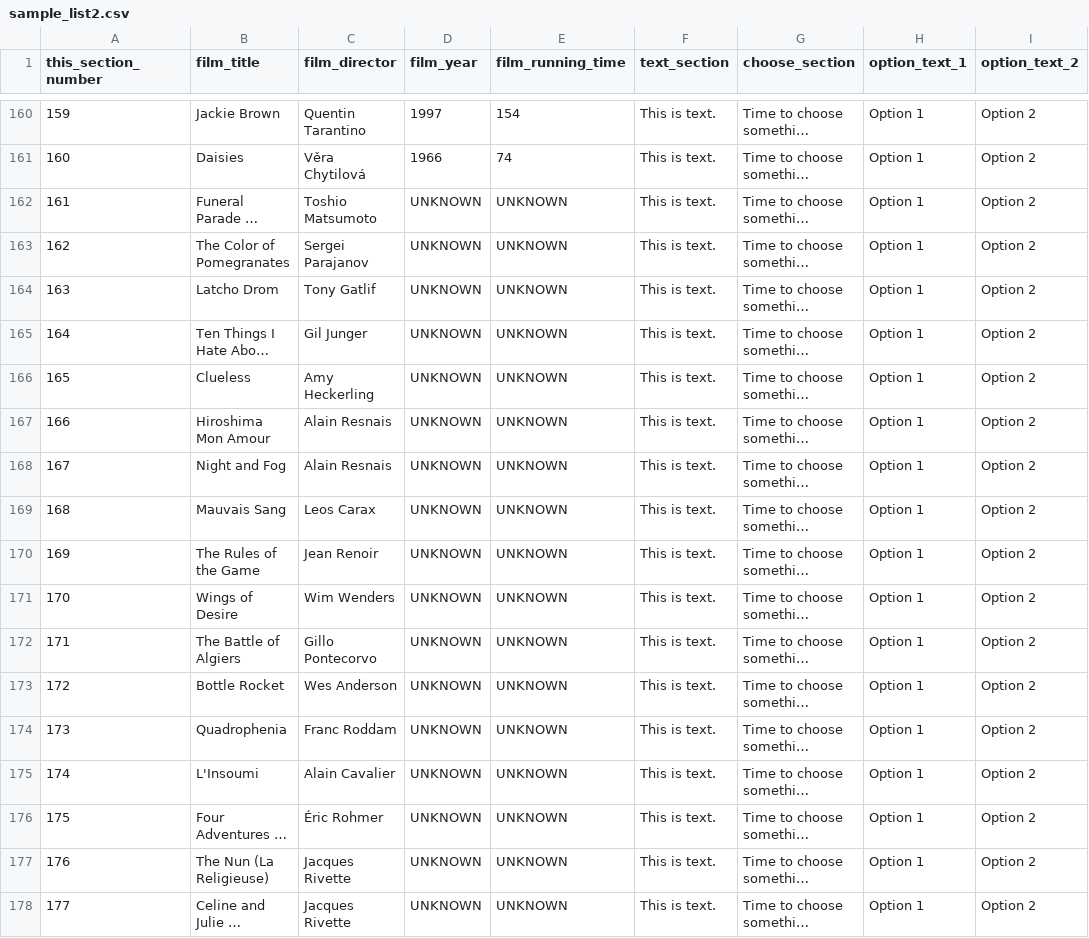
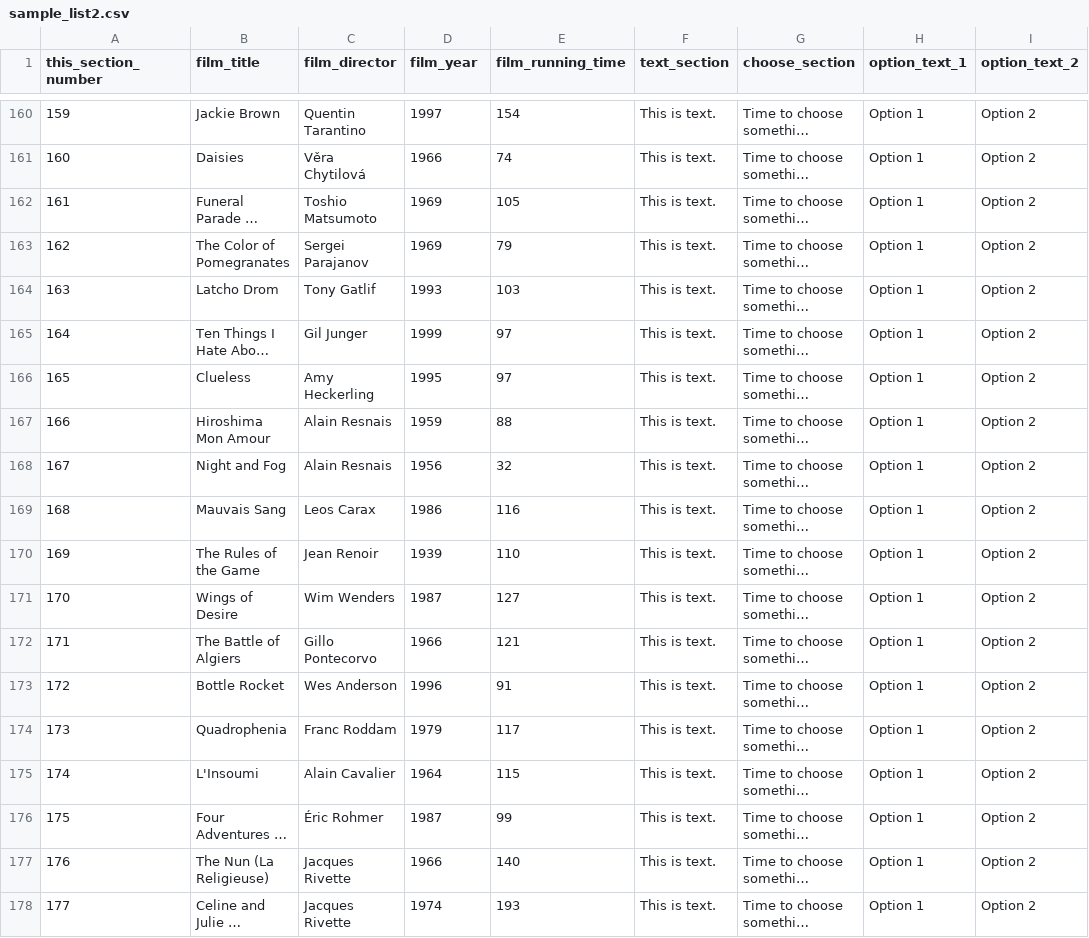
Before and after one commit to patrickswickard/cyof, a CSV file: sample_list2.csv, drawn as a sheet; only a part is shown, gaps mark what is left out; long unchanged cells end in …; the diff covers the shown part only; the diff names each change by its address in the sheet, - before the commit and + after, or states it on an @@ line.

Commit message:
sample list years and lengths added

```diff
--- a/sample_list2.csv
+++ b/sample_list2.csv
-D162:D163 (film_year): UNKNOWN
+D162:D163 (film_year): 1969
-E162 (film_running_time): UNKNOWN
+E162 (film_running_time): 105
-E163 (film_running_time): UNKNOWN
+E163 (film_running_time): 79
-D164 (film_year): UNKNOWN
+D164 (film_year): 1993
-E164 (film_running_time): UNKNOWN
+E164 (film_running_time): 103
-D165 (film_year): UNKNOWN
+D165 (film_year): 1999
-E165:E166 (film_running_time): UNKNOWN
+E165:E166 (film_running_time): 97
-D166 (film_year): UNKNOWN
+D166 (film_year): 1995
-D167 (film_year): UNKNOWN
+D167 (film_year): 1959
-E167 (film_running_time): UNKNOWN
+E167 (film_running_time): 88
-D168 (film_year): UNKNOWN
+D168 (film_year): 1956
-E168 (film_running_time): UNKNOWN
+E168 (film_running_time): 32
-D169 (film_year): UNKNOWN
+D169 (film_year): 1986
-E169 (film_running_time): UNKNOWN
+E169 (film_running_time): 116
-D170 (film_year): UNKNOWN
+D170 (film_year): 1939
-E170 (film_running_time): UNKNOWN
+E170 (film_running_time): 110
-D171 (film_year): UNKNOWN
+D171 (film_year): 1987
-E171 (film_running_time): UNKNOWN
+E171 (film_running_time): 127
-D172 (film_year): UNKNOWN
+D172 (film_year): 1966
-E172 (film_running_time): UNKNOWN
+E172 (film_running_time): 121
-D173 (film_year): UNKNOWN
+D173 (film_year): 1996
-E173 (film_running_time): UNKNOWN
+E173 (film_running_time): 91
-D174 (film_year): UNKNOWN
+D174 (film_year): 1979
-E174 (film_running_time): UNKNOWN
+E174 (film_running_time): 117
-D175 (film_year): UNKNOWN
+D175 (film_year): 1964
-E175 (film_running_time): UNKNOWN
+E175 (film_running_time): 115
-D176 (film_year): UNKNOWN
+D176 (film_year): 1987
-E176 (film_running_time): UNKNOWN
+E176 (film_running_time): 99
-D177 (film_year): UNKNOWN
+D177 (film_year): 1966
-E177 (film_running_time): UNKNOWN
+E177 (film_running_time): 140
-D178 (film_year): UNKNOWN
+D178 (film_year): 1974
-E178 (film_running_time): UNKNOWN
+E178 (film_running_time): 193
```
Also changed, not shown: 144 edited cells elsewhere in this file.
